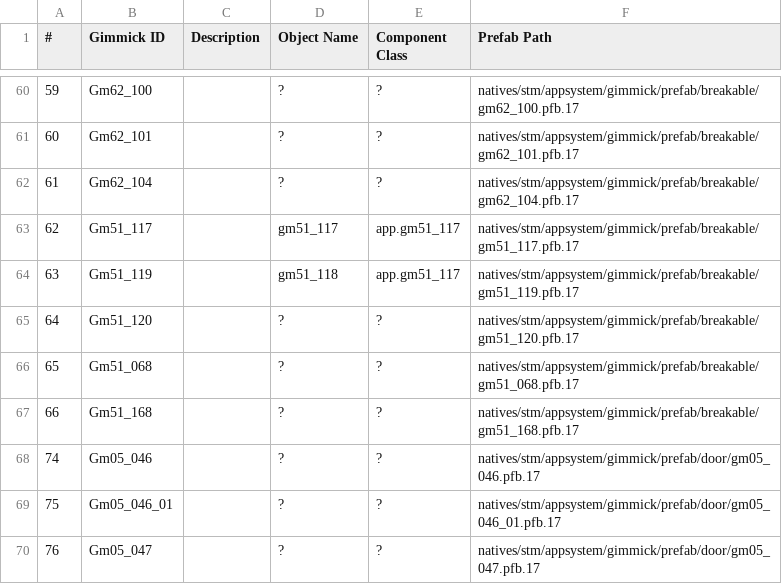
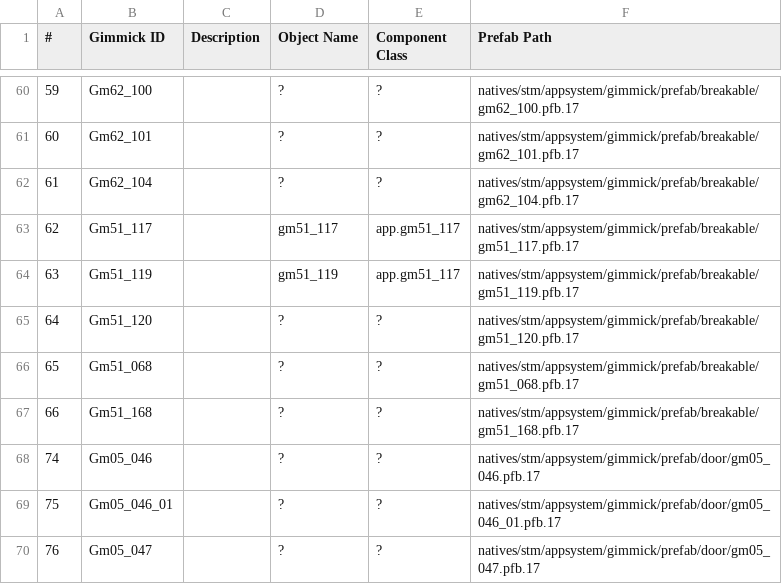
Before and after one commit to gibbed/DD2-REFramework-Scripts, a CSV file: docs/gimmicks.csv, drawn as a sheet; only a part is shown, gaps mark what is left out.

Commit message:
Update gimmicks doc.

```diff
--- a/docs/gimmicks.csv
+++ b/docs/gimmicks.csv
@@ -63,3 +63,3 @@
 62,Gm51_117,,gm51_117,app.gm51_117,natives/stm/appsystem/gimmick/prefab/breakable/gm51_117.pfb.17
-63,Gm51_119,,gm51_118,app.gm51_117,natives/stm/appsystem/gimmick/prefab/breakable/gm51_119.pfb.17
+63,Gm51_119,,gm51_119,app.gm51_117,natives/stm/appsystem/gimmick/prefab/breakable/gm51_119.pfb.17
 64,Gm51_120,,?,?,natives/stm/appsystem/gimmick/prefab/breakable/gm51_120.pfb.17
```
